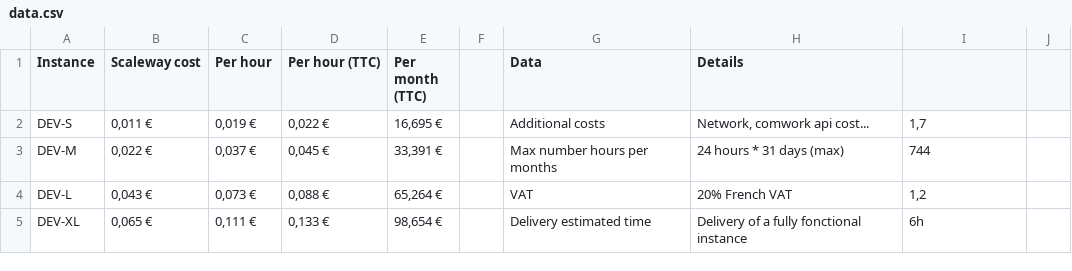
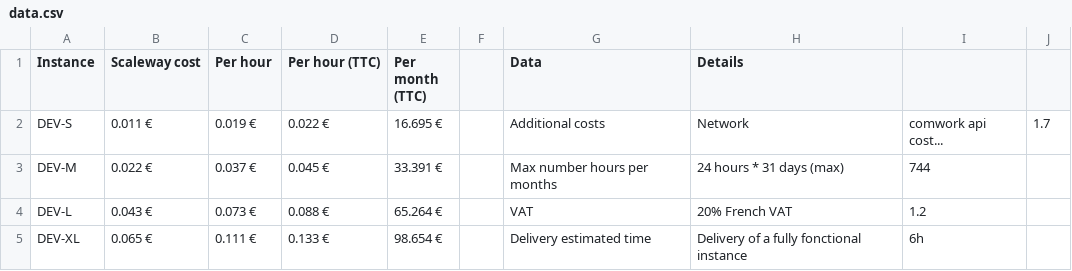
Before and after one commit to comworkio/comwork-cloud-wiki, a CSV file: price_calculator/data.csv, drawn as a sheet.

```diff
--- a/price_calculator/data.csv
+++ b/price_calculator/data.csv
@@ -1,5 +1,5 @@
 Instance,Scaleway cost,Per hour,Per hour (TTC),Per month (TTC),,Data,Details,
-DEV-S,"0,011 €","0,019 €","0,022 €","16,695 €",,Additional costs,"Network, comwork api cost...","1,7"
-DEV-M,"0,022 €","0,037 €","0,045 €","33,391 €",,Max number hours per months,24 hours * 31 days (max),744
-DEV-L,"0,043 €","0,073 €","0,088 €","65,264 €",,VAT,20% French VAT,"1,2"
-DEV-XL,"0,065 €","0,111 €","0,133 €","98,654 €",,Delivery estimated time,Delivery of a fully fonctional instance,6h
+DEV-S,0.011 €,0.019 €,0.022 €,16.695 €,,Additional costs,Network, comwork api cost...,1.7
+DEV-M,0.022 €,0.037 €,0.045 €,33.391 €,,Max number hours per months,24 hours * 31 days (max),744
+DEV-L,0.043 €,0.073 €,0.088 €,65.264 €,,VAT,20% French VAT,1.2
+DEV-XL,0.065 €,0.111 €,0.133 €,98.654 €,,Delivery estimated time,Delivery of a fully fonctional instance,6h
```
Also changed, not shown: 2 other files.
